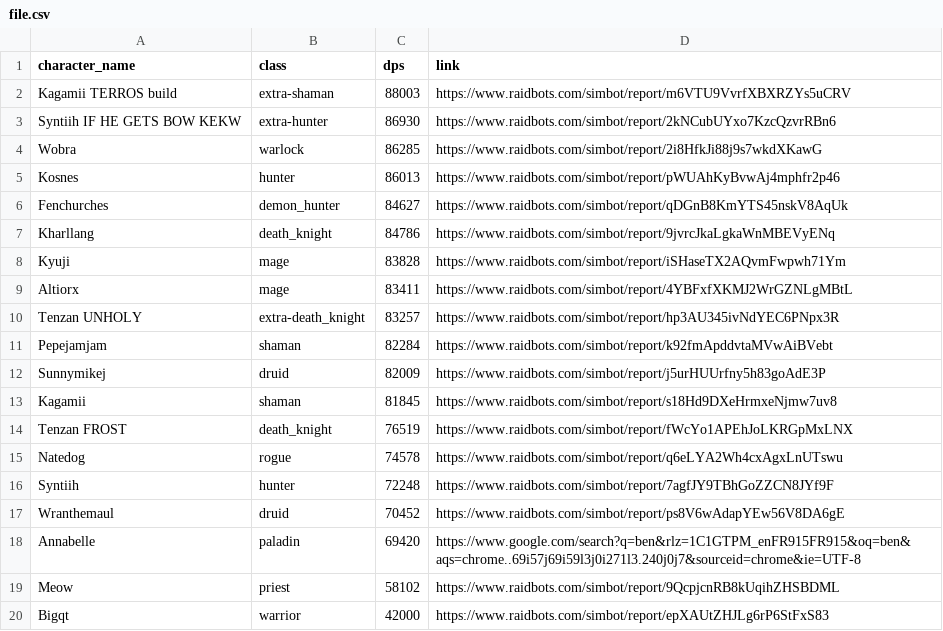
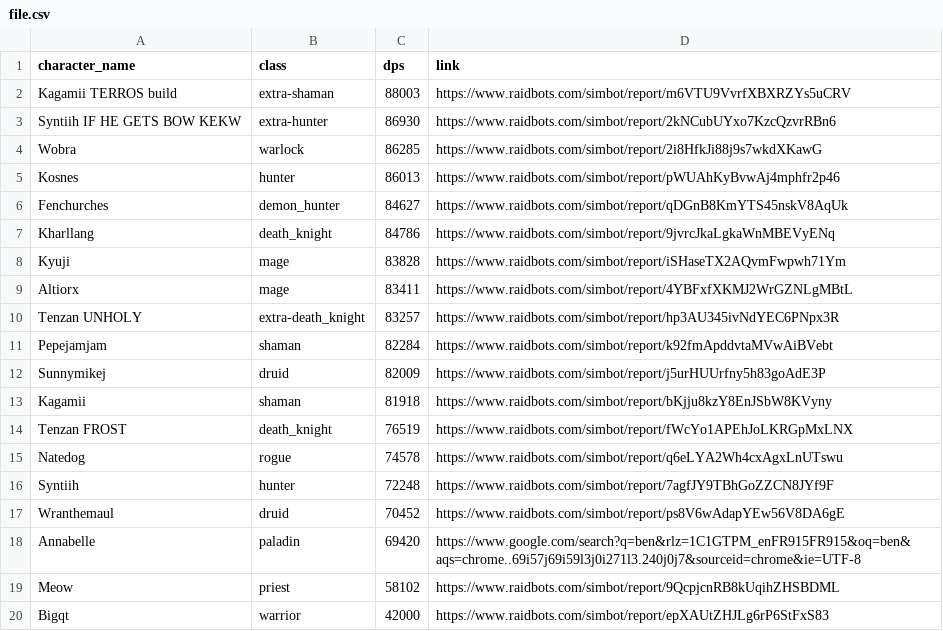
Before and after one commit to KyujiQG/BaboonsSimsRanks, a CSV file: file.csv, drawn as a sheet.

```diff
--- a/file.csv
+++ b/file.csv
@@ -12,3 +12,3 @@ Pepejamjam,shaman,82284,https://www.raidbots.com/simbot/report/k92fmApddvtaMVwAi
 Sunnymikej,druid,82009,https://www.raidbots.com/simbot/report/j5urHUUrfny5h83goAdE3P
-Kagamii,shaman,81845,https://www.raidbots.com/simbot/report/s18Hd9DXeHrmxeNjmw7uv8
+Kagamii,shaman,81918,https://www.raidbots.com/simbot/report/bKjju8kzY8EnJSbW8KVyny
 Tenzan FROST,death_knight,76519,https://www.raidbots.com/simbot/report/fWcYo1APEhJoLKRGpMxLNX
```
Also changed, not shown: 1 other file.
